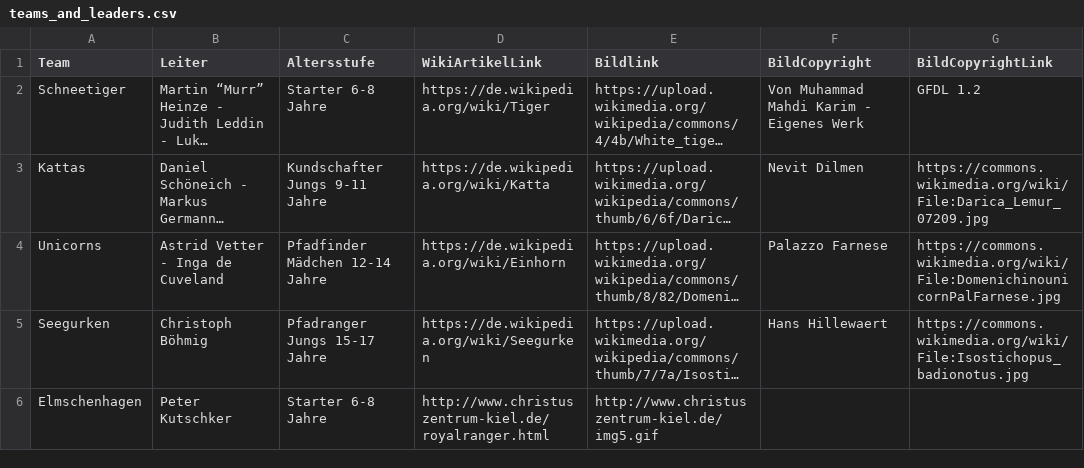
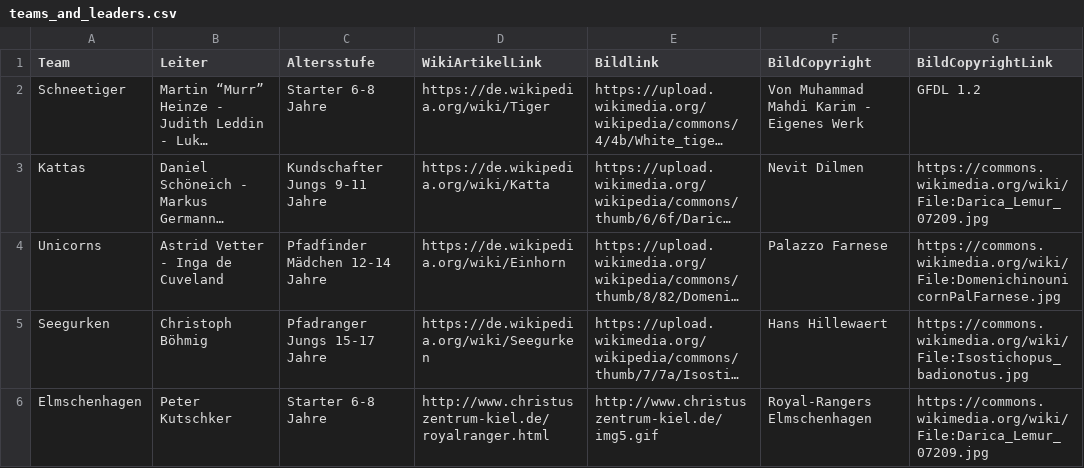
Before and after one commit to ChristBoe/royal-rangers-kiel.de, a CSV file: data/teams_and_leaders.csv, drawn as a sheet; long unchanged cells end in …; the diff names each change by its address in the sheet, - before the commit and + after, or states it on an @@ line.

Commit message:
elmschenhagen copyright

```diff
--- a/data/teams_and_leaders.csv
+++ b/data/teams_and_leaders.csv
-F6 (BildCopyright): (empty)
+F6 (BildCopyright): Royal-Rangers Elmschenhagen
-G6 (BildCopyrightLink): (empty)
+G6 (BildCopyrightLink): https://commons.wikimedia.org/wiki/File:Darica_Lemur_07209.jpg
```
Also changed, not shown: 1 other file.
